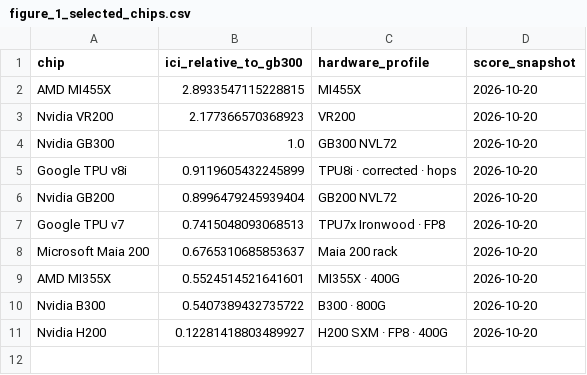
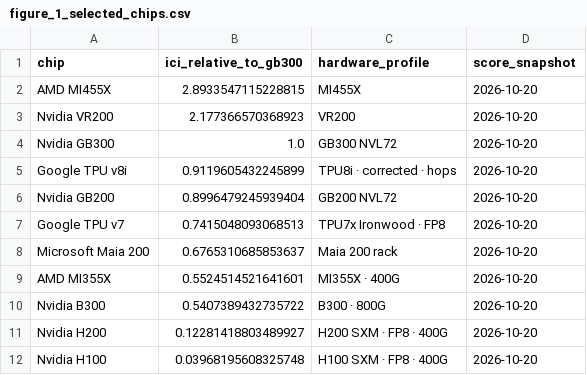
Before and after one commit to jasonlizhengjian/inference-capacity-index, a CSV file: docs/report/figures/figure_1_selected_chips.csv, drawn as a sheet; the diff names each change by its address in the sheet, - before the commit and + after, or states it on an @@ line.

Commit message:
Include H100 in the report accelerator comparison

```diff
--- a/docs/report/figures/figure_1_selected_chips.csv
+++ b/docs/report/figures/figure_1_selected_chips.csv
+row 12: Nvidia H100 | 0.03968195608325748 | H100 SXM · FP8 · 400G | 2026-10-20
```
Also changed, not shown: 5 other files.
